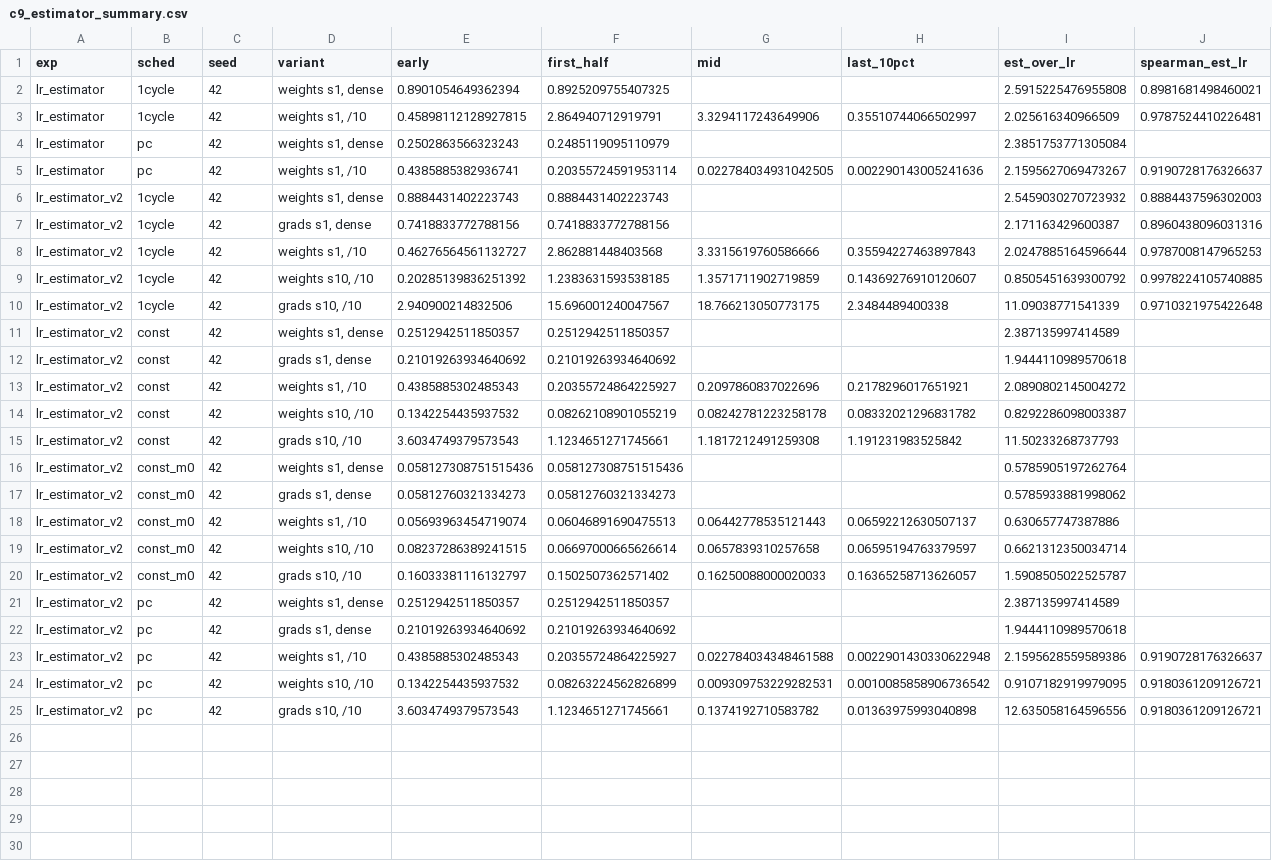
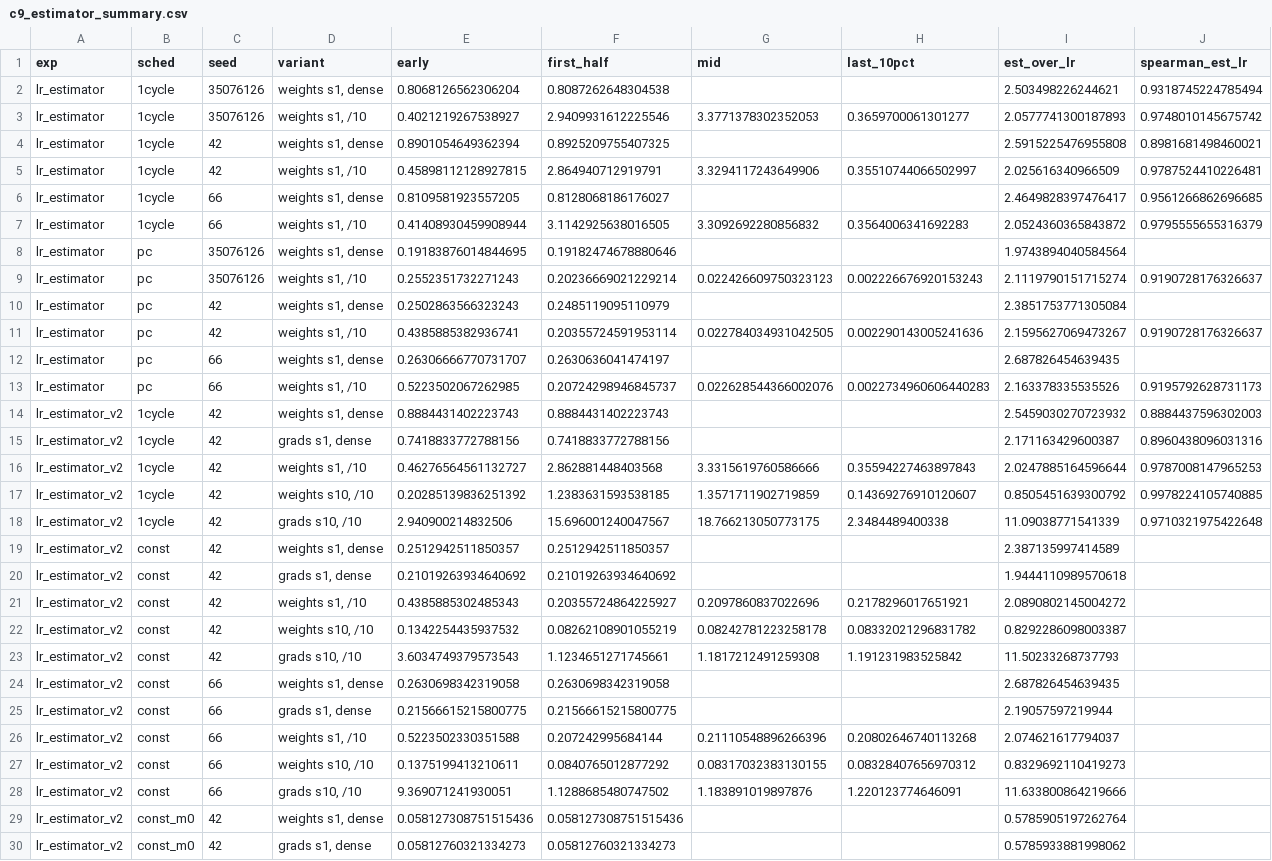
Before and after one commit to Mayonnaise-Slap/ENN-samsonov-2026, a CSV file: figures/c9_estimator_summary.csv, drawn as a sheet; only a part is shown; the shorter side is filled out with more unchanged rows.

Commit message:
feat: more data, scratch report

```diff
--- a/figures/c9_estimator_summary.csv
+++ b/figures/c9_estimator_summary.csv
@@ -1,6 +1,14 @@
 exp,sched,seed,variant,early,first_half,mid,last_10pct,est_over_lr,spearman_est_lr
+lr_estimator,1cycle,35076126,"weights s1, dense",0.8068126562306204,0.8087262648304538,,,2.503498226244621,0.9318745224785494
+lr_estimator,1cycle,35076126,"weights s1, /10",0.4021219267538927,2.9409931612225546,3.3771378302352053,0.3659700061301277,2.0577741300187893,0.9748010145675742
 lr_estimator,1cycle,42,"weights s1, dense",0.8901054649362394,0.8925209755407325,,,2.5915225476955808,0.8981681498460021
 lr_estimator,1cycle,42,"weights s1, /10",0.45898112128927815,2.864940712919791,3.3294117243649906,0.35510744066502997,2.025616340966509,0.9787524410226481
+lr_estimator,1cycle,66,"weights s1, dense",0.8109581923557205,0.8128068186176027,,,2.4649828397476417,0.9561266862696685
+lr_estimator,1cycle,66,"weights s1, /10",0.41408930459908944,3.1142925638016505,3.3092692280856832,0.3564006341692283,2.0524360365843872,0.9795555655316379
+lr_estimator,pc,35076126,"weights s1, dense",0.19183876014844695,0.19182474678880646,,,1.9743894040584564,
+lr_estimator,pc,35076126,"weights s1, /10",0.2552351732271243,0.20236669021229214,0.022426609750323123,0.002226676920153243,2.1119790151715274,0.9190728176326637
 lr_estimator,pc,42,"weights s1, dense",0.2502863566323243,0.2485119095110979,,,2.3851753771305084,
 lr_estimator,pc,42,"weights s1, /10",0.4385885382936741,0.20355724591953114,0.022784034931042505,0.002290143005241636,2.1595627069473267,0.9190728176326637
+lr_estimator,pc,66,"weights s1, dense",0.26306666770731707,0.2630636041474197,,,2.687826454639435,
+lr_estimator,pc,66,"weights s1, /10",0.5223502067262985,0.20724298946845737,0.022628544366002076,0.0022734960606440283,2.163378335535526,0.9195792628731173
 lr_estimator_v2,1cycle,42,"weights s1, dense",0.8884431402223743,0.8884431402223743,,,2.5459030270723932,0.8884437596302003
@@ -15,2 +23,7 @@ lr_estimator_v2,const,42,"weights s10, /10",0.1342254435937532,0.082621089010552
 lr_estimator_v2,const,42,"grads s10, /10",3.6034749379573543,1.1234651271745661,1.1817212491259308,1.191231983525842,11.50233268737793,
+lr_estimator_v2,const,66,"weights s1, dense",0.2630698342319058,0.2630698342319058,,,2.687826454639435,
+lr_estimator_v2,const,66,"grads s1, dense",0.21566615215800775,0.21566615215800775,,,2.19057597219944,
+lr_estimator_v2,const,66,"weights s1, /10",0.5223502330351588,0.207242995684144,0.21110548896266396,0.20802646740113268,2.074621617794037,
+lr_estimator_v2,const,66,"weights s10, /10",0.1375199413210611,0.0840765012877292,0.08317032383130155,0.08328407656970312,0.8329692110419273,
+lr_estimator_v2,const,66,"grads s10, /10",9.369071241930051,1.1288685480747502,1.183891019897876,1.220123774646091,11.633800864219666,
 lr_estimator_v2,const_m0,42,"weights s1, dense",0.058127308751515436,0.058127308751515436,,,0.5785905197262764,
```
Also changed, not shown: 1 other file.
